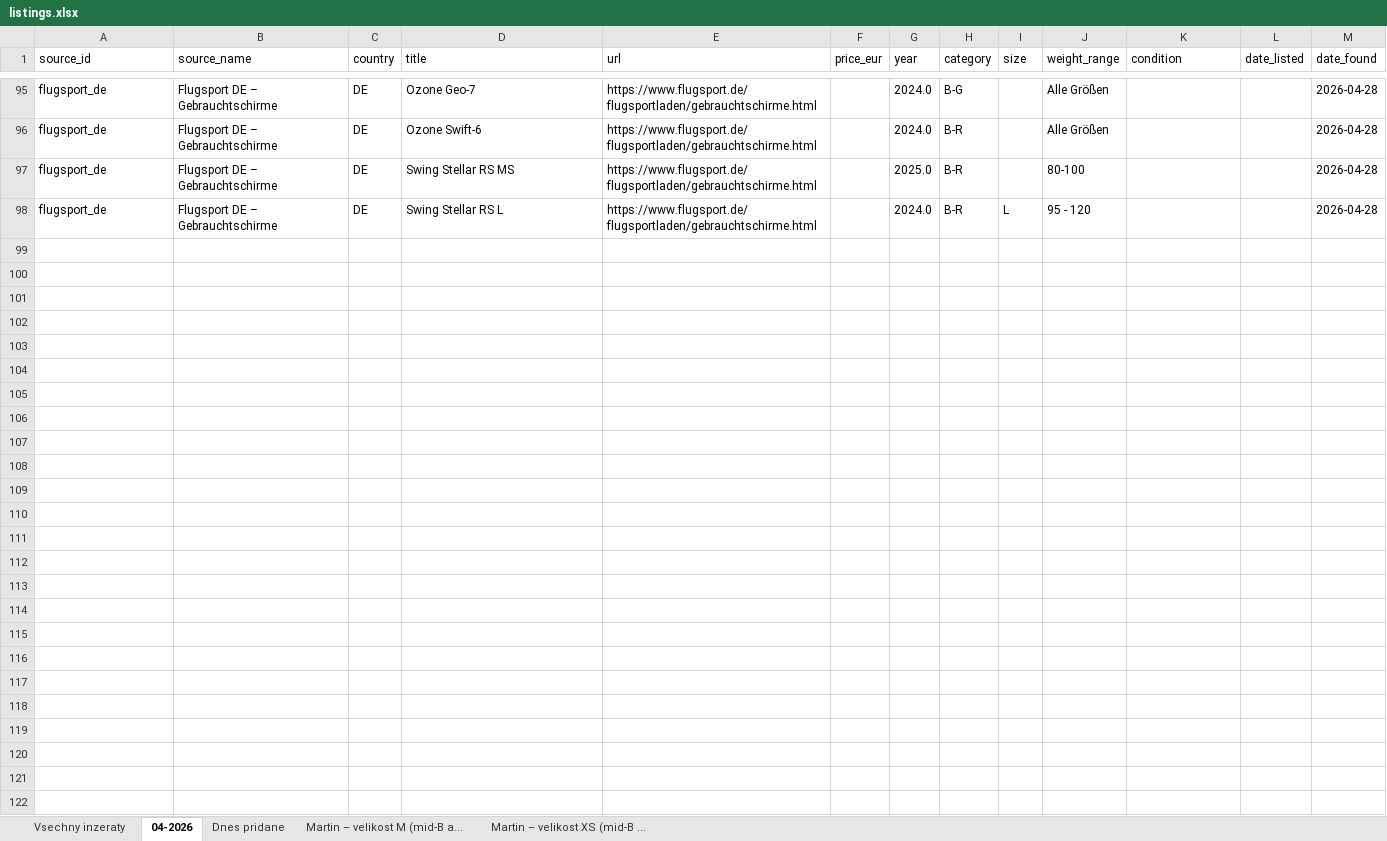
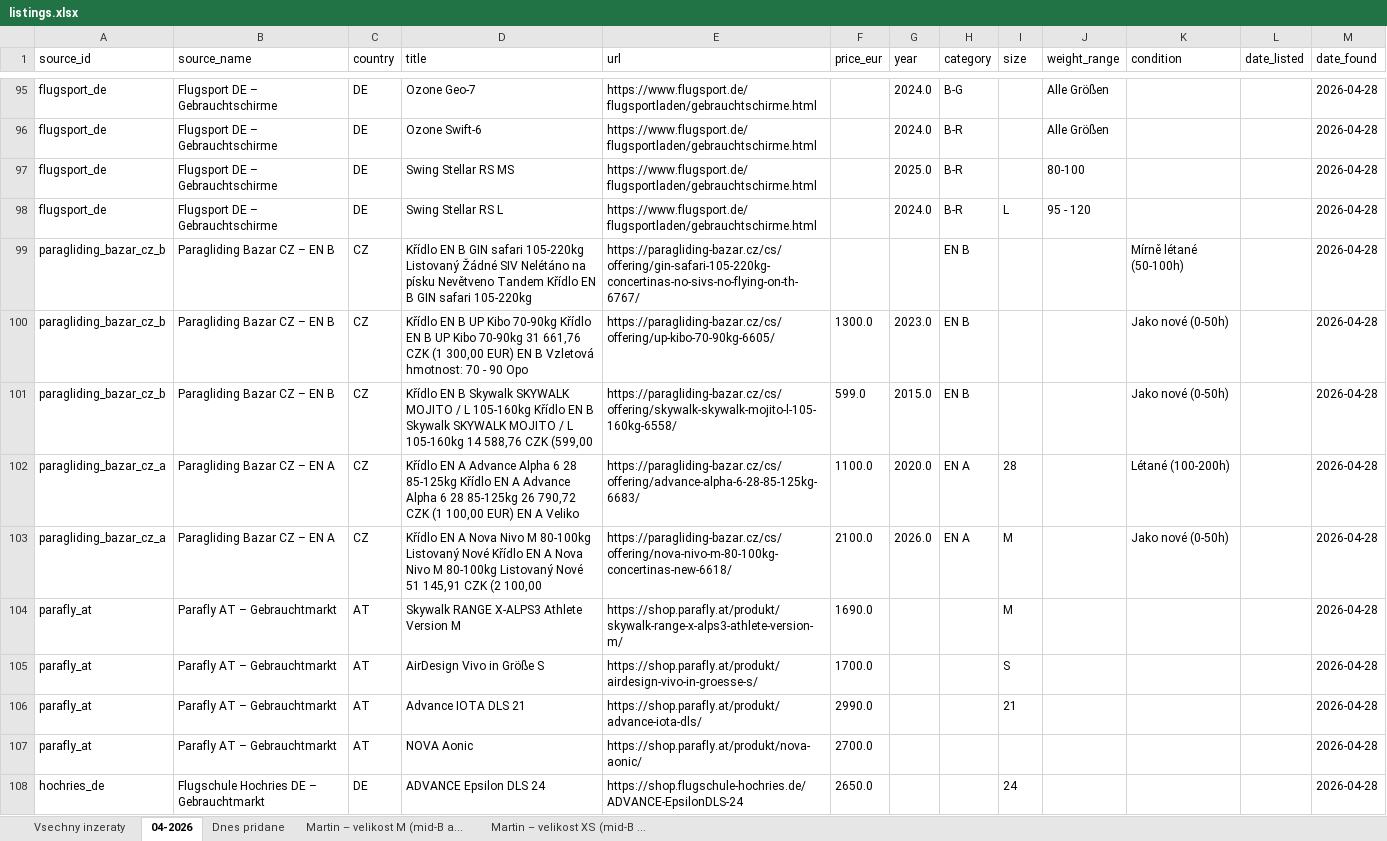
Before and after one commit to zimmema3/paragliding, an Excel workbook: data/bazar_watcher/listings.xlsx, sheet 04-2026, drawn as a sheet; only a part is shown, gaps mark what is left out; values as stored, in another font and other column widths than the file's, no borders; the diff covers the shown part only; the diff names each change by its address in the sheet, - before the commit and + after, or states it on an @@ line.

```diff
--- a/data/bazar_watcher/listings.xlsx (sheet 04-2026)
+++ b/data/bazar_watcher/listings.xlsx (sheet 04-2026)
+row 99: paragliding_bazar_cz_b | Paragliding Bazar CZ – EN B | CZ | Křídlo EN B GIN safari 105-220kg Listovaný Žádné SIV Nelétáno na písku Nevětveno Tandem Křídlo EN B GIN safari 105-220kg | https://paragliding-bazar.cz/cs/offering/gin-safari-105-220kg-concertinas-no-sivs-no-flying-on-th-6767/ |  |  | EN B |  |  | Mírně létané (50-100h) |  | 2026-04-28
+row 100: paragliding_bazar_cz_b | Paragliding Bazar CZ – EN B | CZ | Křídlo EN B UP Kibo 70-90kg Křídlo EN B UP Kibo 70-90kg 31 661,76 CZK (1 300,00 EUR) EN B Vzletová hmotnost: 70 - 90 Opo | https://paragliding-bazar.cz/cs/offering/up-kibo-70-90kg-6605/ | 1300.0 | 2023.0 | EN B |  |  | Jako nové (0-50h) |  | 2026-04-28
+row 101: paragliding_bazar_cz_b | Paragliding Bazar CZ – EN B | CZ | Křídlo EN B Skywalk SKYWALK MOJITO / L 105-160kg Křídlo EN B Skywalk SKYWALK MOJITO / L 105-160kg 14 588,76 CZK (599,00 | https://paragliding-bazar.cz/cs/offering/skywalk-skywalk-mojito-l-105-160kg-6558/ | 599.0 | 2015.0 | EN B |  |  | Jako nové (0-50h) |  | 2026-04-28
+row 102: paragliding_bazar_cz_a | Paragliding Bazar CZ – EN A | CZ | Křídlo EN A Advance Alpha 6 28 85-125kg Křídlo EN A Advance Alpha 6 28 85-125kg 26 790,72 CZK (1 100,00 EUR) EN A Veliko | https://paragliding-bazar.cz/cs/offering/advance-alpha-6-28-85-125kg-6683/ | 1100.0 | 2020.0 | EN A | 28 |  | Létané (100-200h) |  | 2026-04-28
+row 103: paragliding_bazar_cz_a | Paragliding Bazar CZ – EN A | CZ | Křídlo EN A Nova Nivo M 80-100kg Listovaný Nové Křídlo EN A Nova Nivo M 80-100kg Listovaný Nové 51 145,91 CZK (2 100,00 | https://paragliding-bazar.cz/cs/offering/nova-nivo-m-80-100kg-concertinas-new-6618/ | 2100.0 | 2026.0 | EN A | M |  | Jako nové (0-50h) |  | 2026-04-28
+row 104: parafly_at | Parafly AT – Gebrauchtmarkt | AT | Skywalk RANGE X-ALPS3 Athlete Version M | https://shop.parafly.at/produkt/skywalk-range-x-alps3-athlete-version-m/ | 1690.0 |  |  | M |  |  |  | 2026-04-28
+row 105: parafly_at | Parafly AT – Gebrauchtmarkt | AT | AirDesign Vivo in Größe S | https://shop.parafly.at/produkt/airdesign-vivo-in-groesse-s/ | 1700.0 |  |  | S |  |  |  | 2026-04-28
+row 106: parafly_at | Parafly AT – Gebrauchtmarkt | AT | Advance IOTA DLS 21 | https://shop.parafly.at/produkt/advance-iota-dls/ | 2990.0 |  |  | 21 |  |  |  | 2026-04-28
+row 107: parafly_at | Parafly AT – Gebrauchtmarkt | AT | NOVA Aonic | https://shop.parafly.at/produkt/nova-aonic/ | 2700.0 |  |  |  |  |  |  | 2026-04-28
+row 108: hochries_de | Flugschule Hochries DE – Gebrauchtmarkt | DE | ADVANCE Epsilon DLS 24 | https://shop.flugschule-hochries.de/ADVANCE-EpsilonDLS-24 | 2650.0 |  |  | 24 |  |  |  | 2026-04-28
```
Also changed, not shown: 40 added rows elsewhere in this sheet, sheet Vsechny inzeraty, sheet Martin – velikost XS (mid-B ..., sheet Martin – velikost M (mid-B a....
